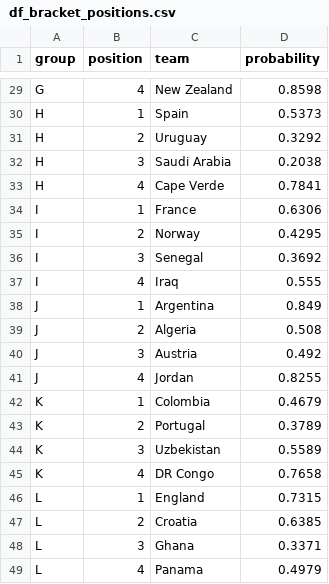
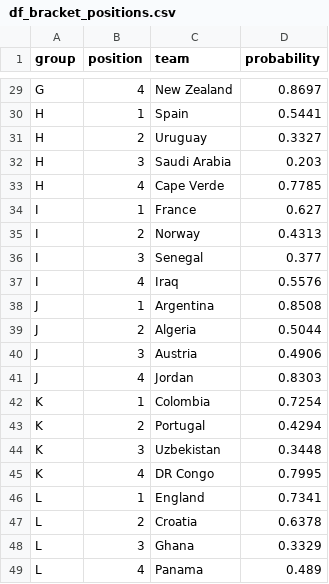
Before and after one commit to Speakful/wc2026-predictor, a CSV file: data/processed/df_bracket_positions.csv, drawn as a sheet; only a part is shown, gaps mark what is left out; the diff covers the shown part only; the diff names each change by its address in the sheet, - before the commit and + after, or states it on an @@ line.

```diff
--- a/data/processed/df_bracket_positions.csv
+++ b/data/processed/df_bracket_positions.csv
-D29 (probability): 0.8598
+D29 (probability): 0.8697
-D30 (probability): 0.5373
+D30 (probability): 0.5441
-D31 (probability): 0.3292
+D31 (probability): 0.3327
-D32 (probability): 0.2038
+D32 (probability): 0.203
-D33 (probability): 0.7841
+D33 (probability): 0.7785
-D34 (probability): 0.6306
+D34 (probability): 0.627
-D35 (probability): 0.4295
+D35 (probability): 0.4313
-D36 (probability): 0.3692
+D36 (probability): 0.377
-D37 (probability): 0.555
+D37 (probability): 0.5576
-D38 (probability): 0.849
+D38 (probability): 0.8508
-D39 (probability): 0.508
+D39 (probability): 0.5044
-D40 (probability): 0.492
+D40 (probability): 0.4906
-D41 (probability): 0.8255
+D41 (probability): 0.8303
-D42 (probability): 0.4679
+D42 (probability): 0.7254
-D43 (probability): 0.3789
+D43 (probability): 0.4294
-D44 (probability): 0.5589
+D44 (probability): 0.3448
-D45 (probability): 0.7658
+D45 (probability): 0.7995
-D46 (probability): 0.7315
+D46 (probability): 0.7341
-D47 (probability): 0.6385
+D47 (probability): 0.6378
-D48 (probability): 0.3371
+D48 (probability): 0.3329
-D49 (probability): 0.4979
+D49 (probability): 0.489
```
Also changed, not shown: 1 added row, 1 removed row and 30 edited cells elsewhere in this file, data/processed/df_simulation_log.csv, data/processed/df_simulation_results.csv, 2 other files.
